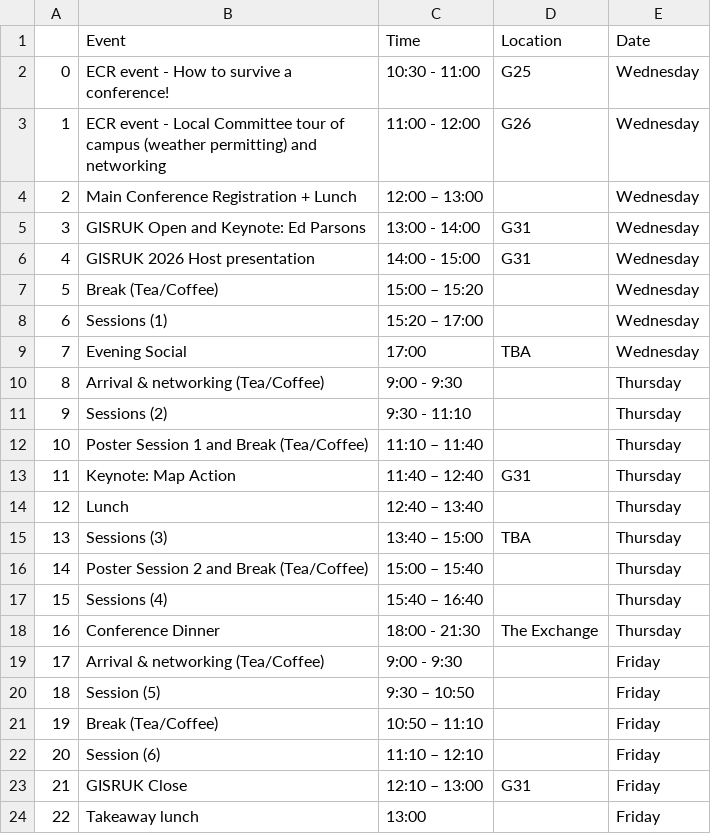
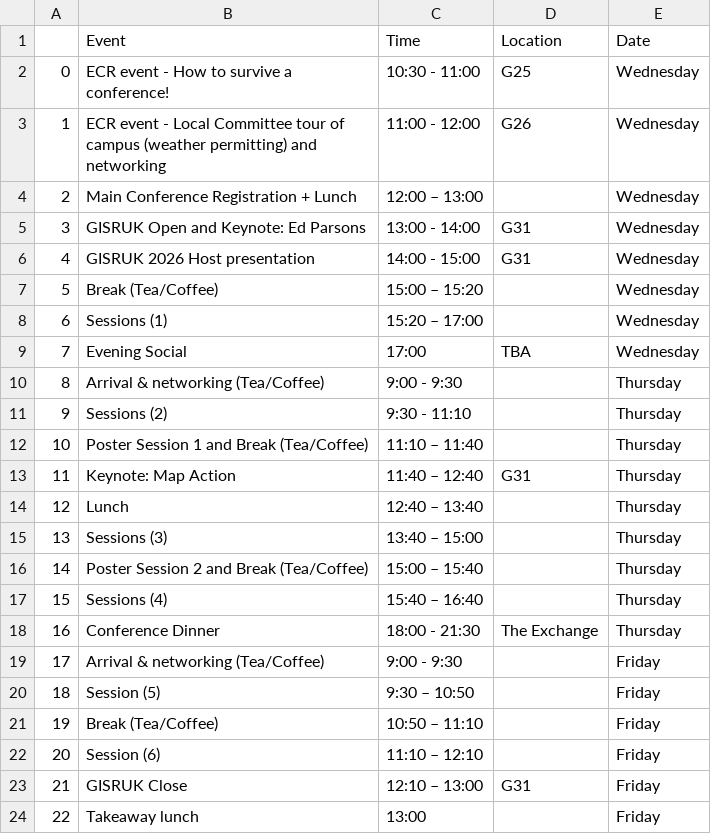
Before and after one commit to Craig-Robson/gisruk2026, a CSV file: program/at_a_glance.csv, drawn as a sheet.

Commit message:
Update at_a_glance.csv

```diff
--- a/program/at_a_glance.csv
+++ b/program/at_a_glance.csv
@@ -14,3 +14,3 @@
 12,Lunch,12:40 – 13:40 , ,Thursday
-13,Sessions (3),13:40 – 15:00 ,TBA,Thursday
+13,Sessions (3),13:40 – 15:00 ,,Thursday
 14,Poster Session 2 and Break (Tea/Coffee) ,15:00 – 15:40 , ,Thursday
```
